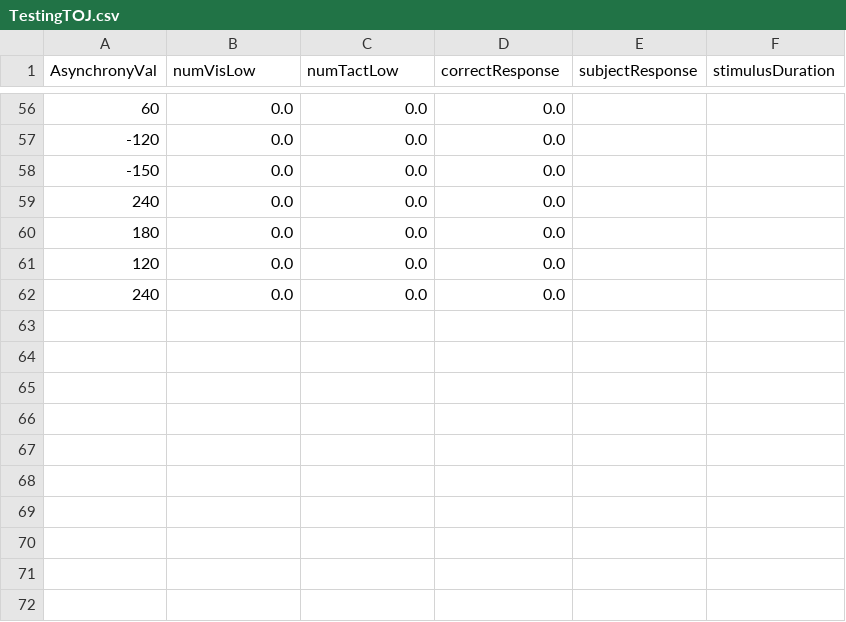
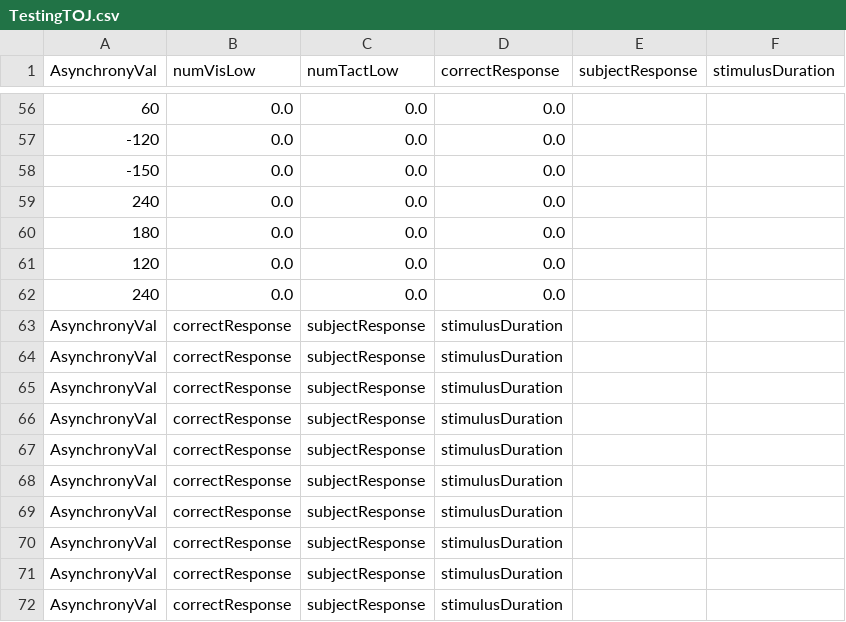
Before and after one commit to meghakalia/Unity3D_HTC_VIVE, a CSV file: Data/Subjects/TestingTOJ.csv, drawn as a sheet; only a part is shown, gaps mark what is left out; the diff names each change by its address in the sheet, - before the commit and + after, or states it on an @@ line.

```diff
--- a/Data/Subjects/TestingTOJ.csv
+++ b/Data/Subjects/TestingTOJ.csv
+row 63: AsynchronyVal | correctResponse | subjectResponse | stimulusDuration
+row 64: AsynchronyVal | correctResponse | subjectResponse | stimulusDuration
+row 65: AsynchronyVal | correctResponse | subjectResponse | stimulusDuration
+row 66: AsynchronyVal | correctResponse | subjectResponse | stimulusDuration
+row 67: AsynchronyVal | correctResponse | subjectResponse | stimulusDuration
+row 68: AsynchronyVal | correctResponse | subjectResponse | stimulusDuration
+row 69: AsynchronyVal | correctResponse | subjectResponse | stimulusDuration
+row 70: AsynchronyVal | correctResponse | subjectResponse | stimulusDuration
+row 71: AsynchronyVal | correctResponse | subjectResponse | stimulusDuration
+row 72: AsynchronyVal | correctResponse | subjectResponse | stimulusDuration
```
Also changed, not shown: Data/Subjects/MeghaPilotExposure.csv, 5 other files.
